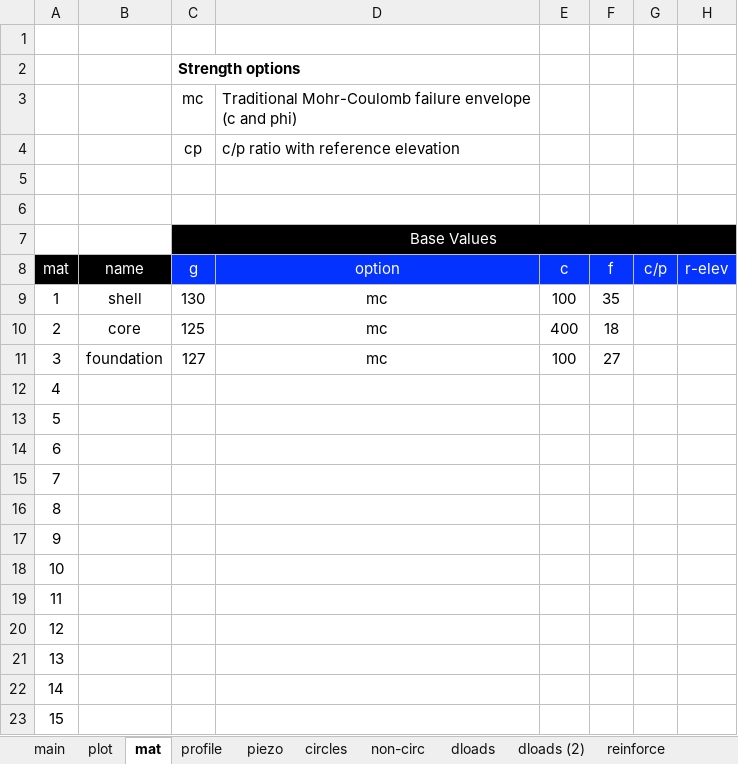
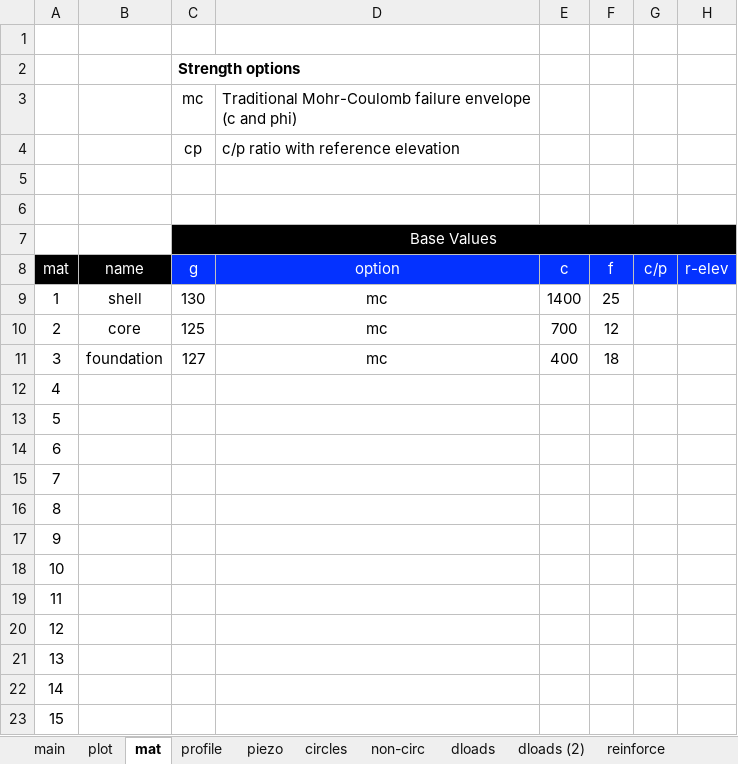
Before and after one commit to njones61/ce544, an Excel workbook: docs/unit2/09_seismic/files/seismic_johnson_res_KEY.xlsx, sheet mat, drawn as a sheet; only a part is shown; values as stored, in another font and other column widths than the file's, no borders; conditional formats not drawn; the diff names each change by its address in the sheet, - before the commit and + after, or states it on an @@ line.

Commit message:
updated seismic in-class exercise

```diff
--- a/docs/unit2/09_seismic/files/seismic_johnson_res_KEY.xlsx (sheet mat)
+++ b/docs/unit2/09_seismic/files/seismic_johnson_res_KEY.xlsx (sheet mat)
-E9: 100
+E9: 1400
-F9: 35
+F9: 25
-E10: 400
+E10: 700
-F10: 18
+F10: 12
-E11: 100
+E11: 400
-F11: 27
+F11: 18
```
Also changed, not shown: 2 other files.
